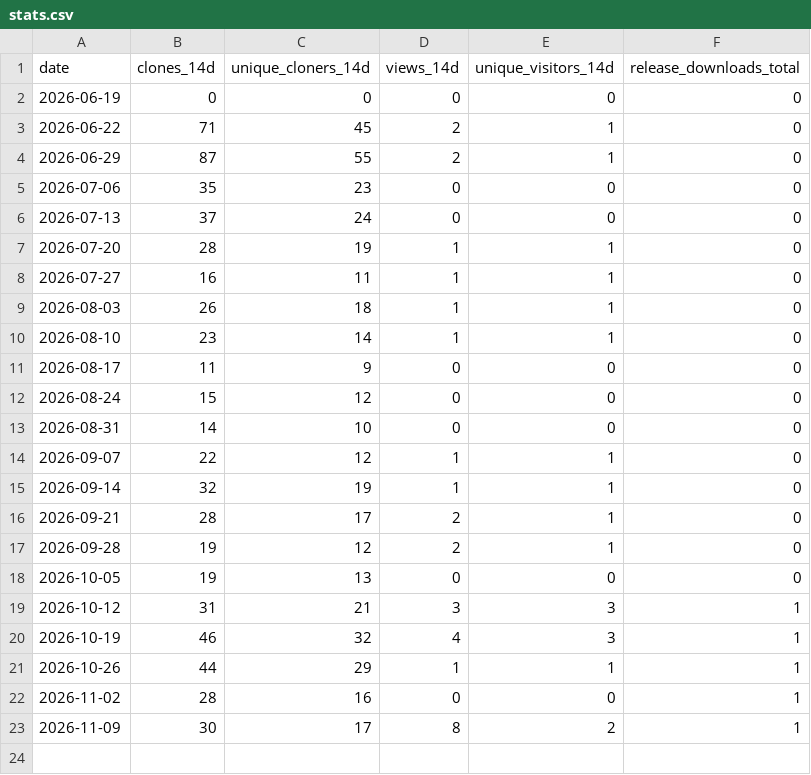
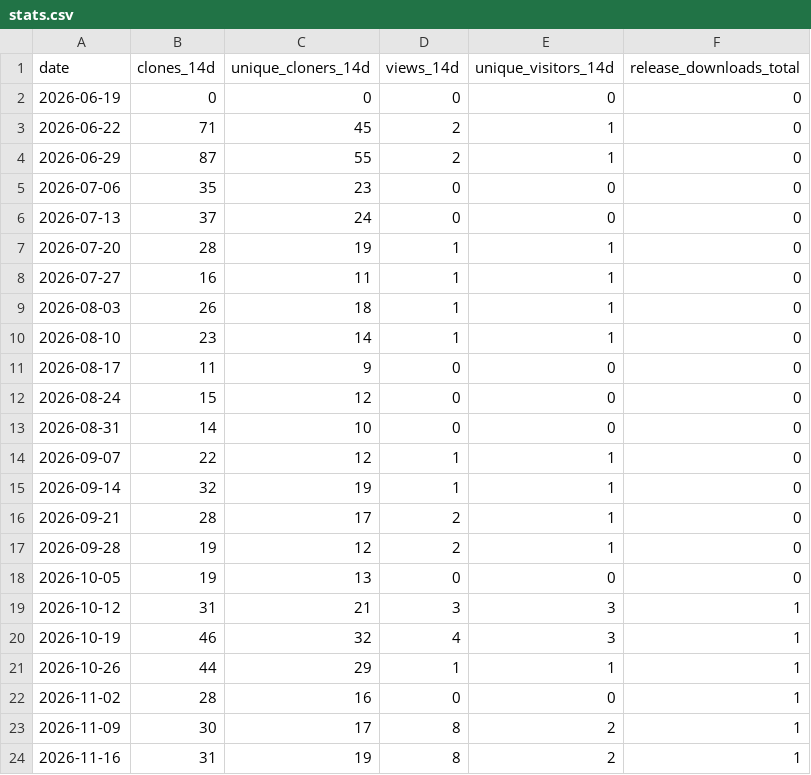
Before and after one commit to elf1024-vot/writing-docket, a CSV file: traffic/stats.csv, drawn as a sheet; the diff names each change by its address in the sheet, - before the commit and + after, or states it on an @@ line.

```diff
--- a/traffic/stats.csv
+++ b/traffic/stats.csv
+row 24: 2026-11-16 | 31 | 19 | 8 | 2 | 1
```
